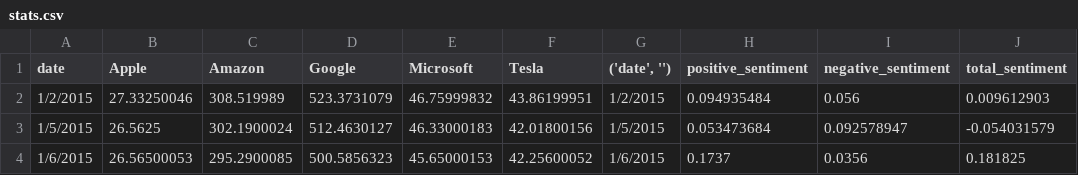
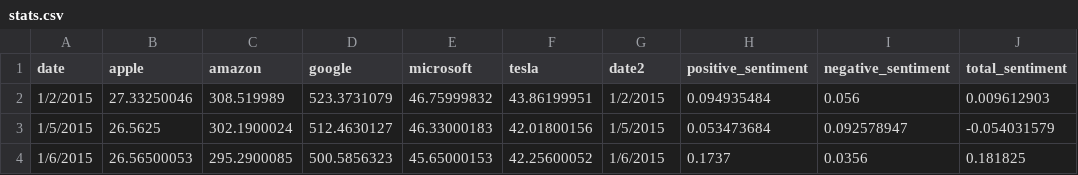
Before and after one commit to caj7tbz/website, a CSV file: stats.csv, drawn as a sheet; only a part is shown.

```diff
--- a/stats.csv
+++ b/stats.csv
@@ -1,2 +1,2 @@
-date,Apple,Amazon,Google,Microsoft,Tesla,"('date', '')",positive_sentiment,negative_sentiment,total_sentiment
+date,apple,amazon,google,microsoft,tesla,date2,positive_sentiment,negative_sentiment,total_sentiment
 1/2/2015,27.33250046,308.519989,523.3731079,46.75999832,43.86199951,1/2/2015,0.094935484,0.056,0.009612903
```
Also changed, not shown: 14 other files.
